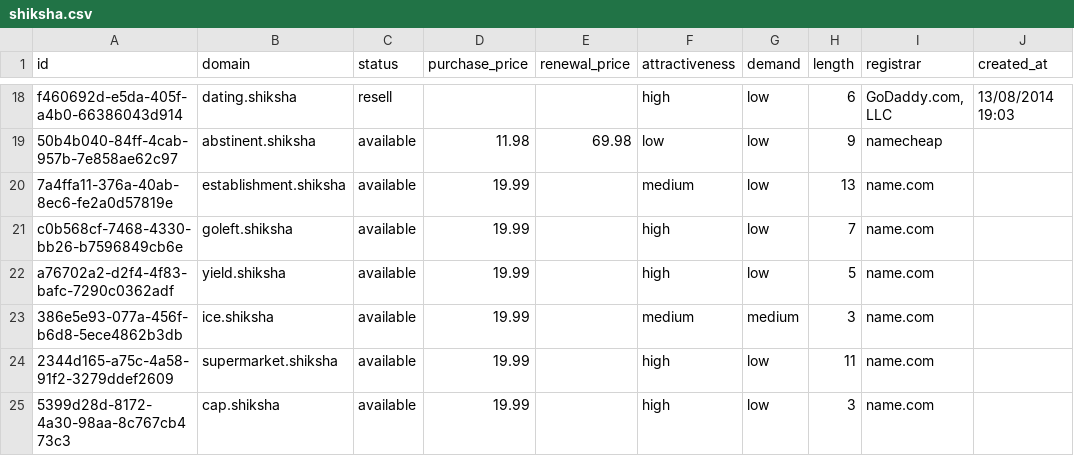
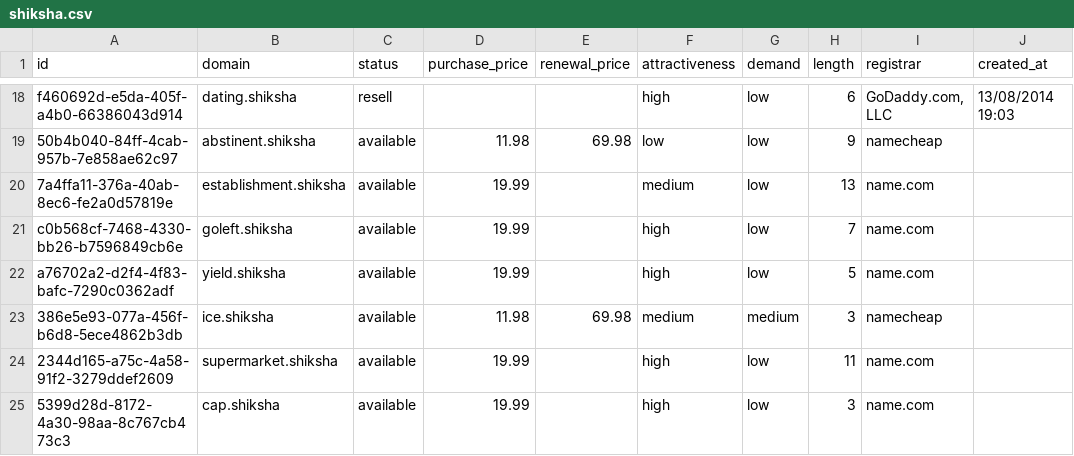
Before and after one commit to UniqueDomains/shiksha-oneword-domains, a CSV file: shiksha.csv, drawn as a sheet; only a part is shown, gaps mark what is left out; the diff names each change by its address in the sheet, - before the commit and + after, or states it on an @@ line.

Commit message:
Domains update

```diff
--- a/shiksha.csv
+++ b/shiksha.csv
-D23 (purchase_price): 19.99
+D23 (purchase_price): 11.98
-E23 (renewal_price): (empty)
+E23 (renewal_price): 69.98
-I23 (registrar): name.com
+I23 (registrar): namecheap
```
Also changed, not shown: 4 other files.
